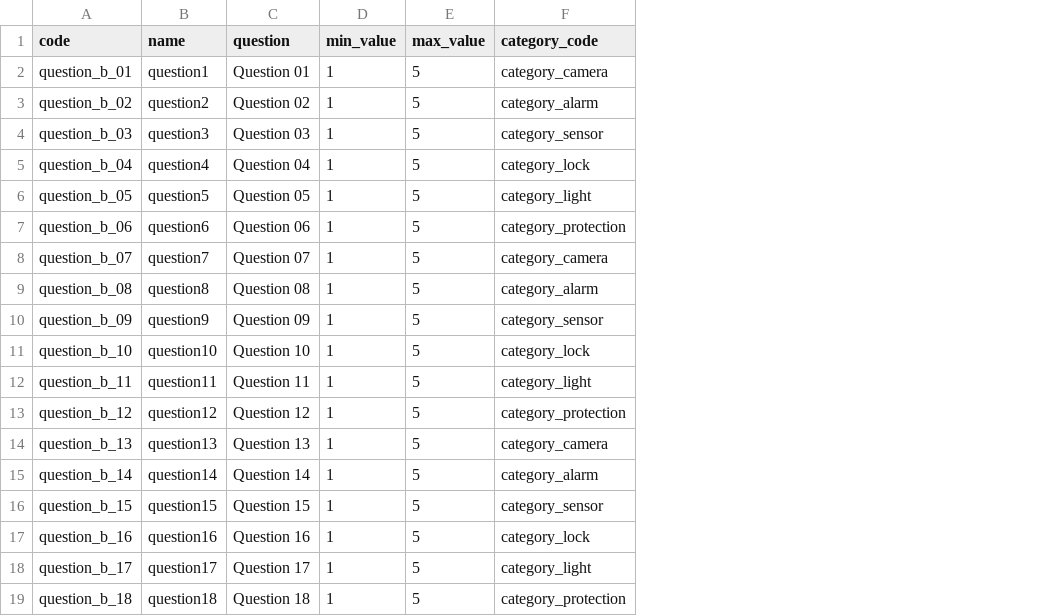
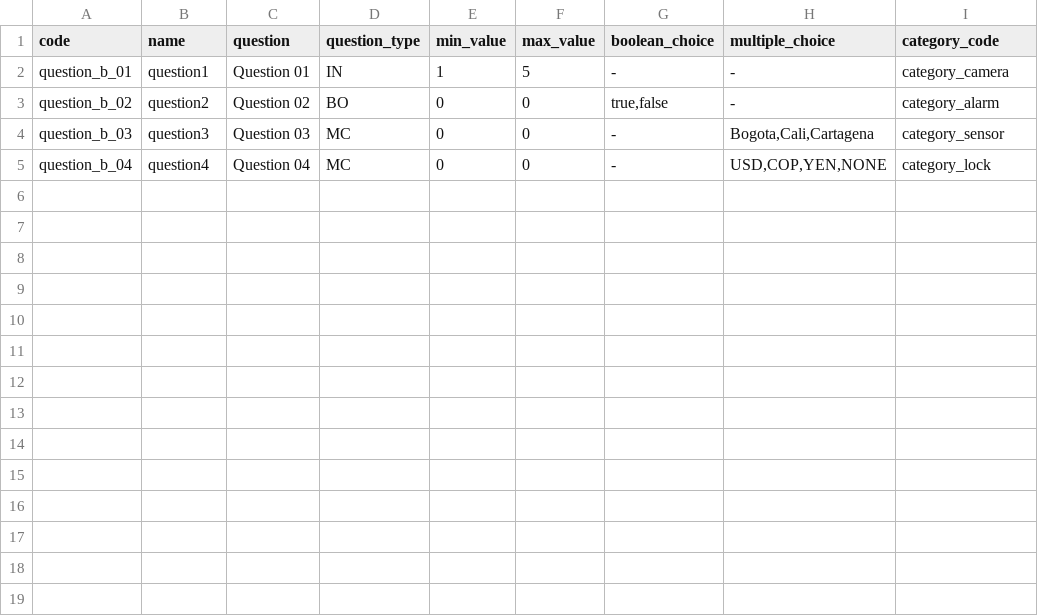
Before and after one commit to ejjimenezc/TPI-2019, a CSV file: data/QuestionsB.csv, drawn as a sheet; removed rows and columns are numbered as before the commit, all else as after; the diff names each change by its address in the sheet, - before the commit and + after, or states it on an @@ line.

```diff
--- a/data/QuestionsB.csv
+++ b/data/QuestionsB.csv
+column D (question_type), rows 2-5: IN | BO | MC | MC
+column G (boolean_choice), rows 2-5: - | true,false | - | -
+column H (multiple_choice), rows 2-5: - | - | Bogota,Cali,Cartagena | USD,COP,YEN,NONE
-E3:E5 (min_value): 1
+E3:E5 (min_value): 0
-F3:F5 (max_value): 5
+F3:F5 (max_value): 0
-row 6: question_b_05 | question5 | Question 05 | 1 | 5 | category_light
-row 7: question_b_06 | question6 | Question 06 | 1 | 5 | category_protection
-row 8: question_b_07 | question7 | Question 07 | 1 | 5 | category_camera
-row 9: question_b_08 | question8 | Question 08 | 1 | 5 | category_alarm
-row 10: question_b_09 | question9 | Question 09 | 1 | 5 | category_sensor
-row 11: question_b_10 | question10 | Question 10 | 1 | 5 | category_lock
-row 12: question_b_11 | question11 | Question 11 | 1 | 5 | category_light
-row 13: question_b_12 | question12 | Question 12 | 1 | 5 | category_protection
-row 14: question_b_13 | question13 | Question 13 | 1 | 5 | category_camera
-row 15: question_b_14 | question14 | Question 14 | 1 | 5 | category_alarm
-row 16: question_b_15 | question15 | Question 15 | 1 | 5 | category_sensor
-row 17: question_b_16 | question16 | Question 16 | 1 | 5 | category_lock
-row 18: question_b_17 | question17 | Question 17 | 1 | 5 | category_light
-row 19: question_b_18 | question18 | Question 18 | 1 | 5 | category_protection
```
Also changed, not shown: 6 other files.
